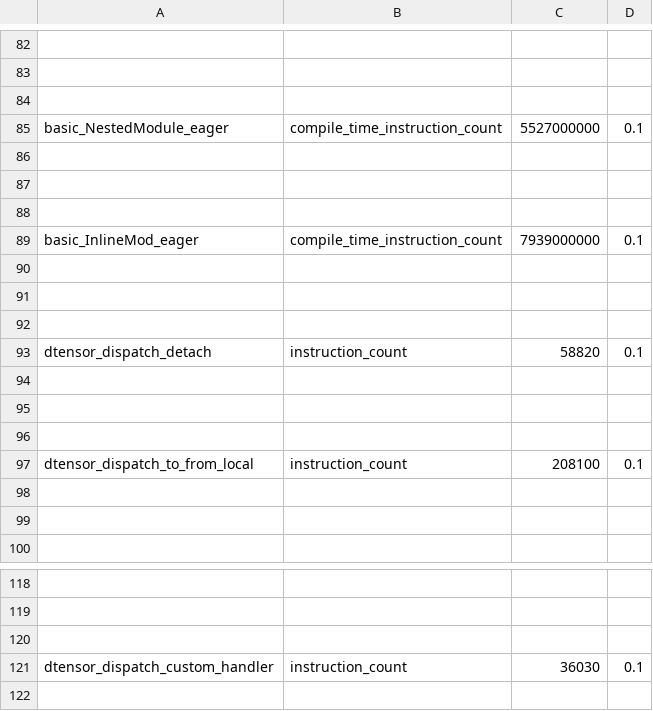
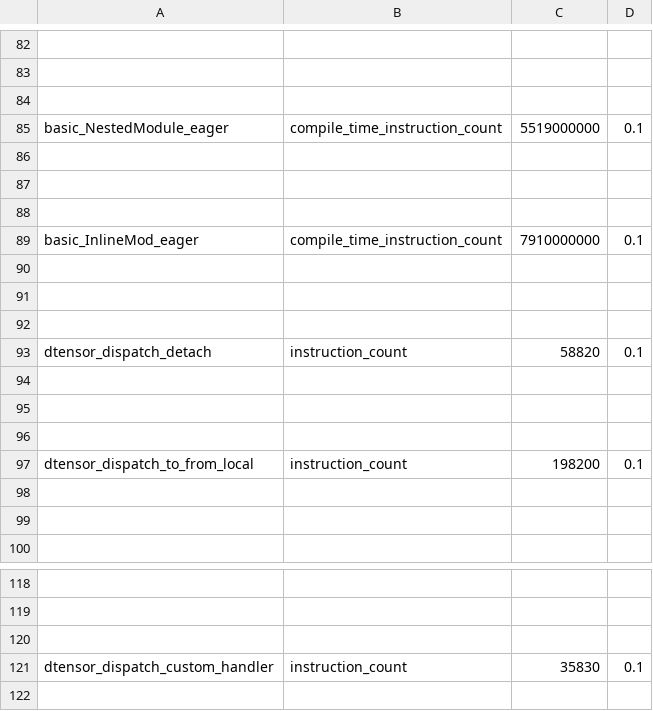
Before and after one commit to MelindaTan/pytorch, a CSV file: benchmarks/dynamo/pr_time_benchmarks/expected_results.csv, drawn as a sheet; only a part is shown, gaps mark what is left out; the diff covers the shown part only; the diff names each change by its address in the sheet, - before the commit and + after, or states it on an @@ line.

```diff
--- a/benchmarks/dynamo/pr_time_benchmarks/expected_results.csv
+++ b/benchmarks/dynamo/pr_time_benchmarks/expected_results.csv
-C85: 5527000000
+C85: 5519000000
-C89: 7939000000
+C89: 7910000000
-C97: 208100
+C97: 198200
-C121: 36030
+C121: 35830
```
Also changed, not shown: 7 edited cells elsewhere in this file, 1 other file.
